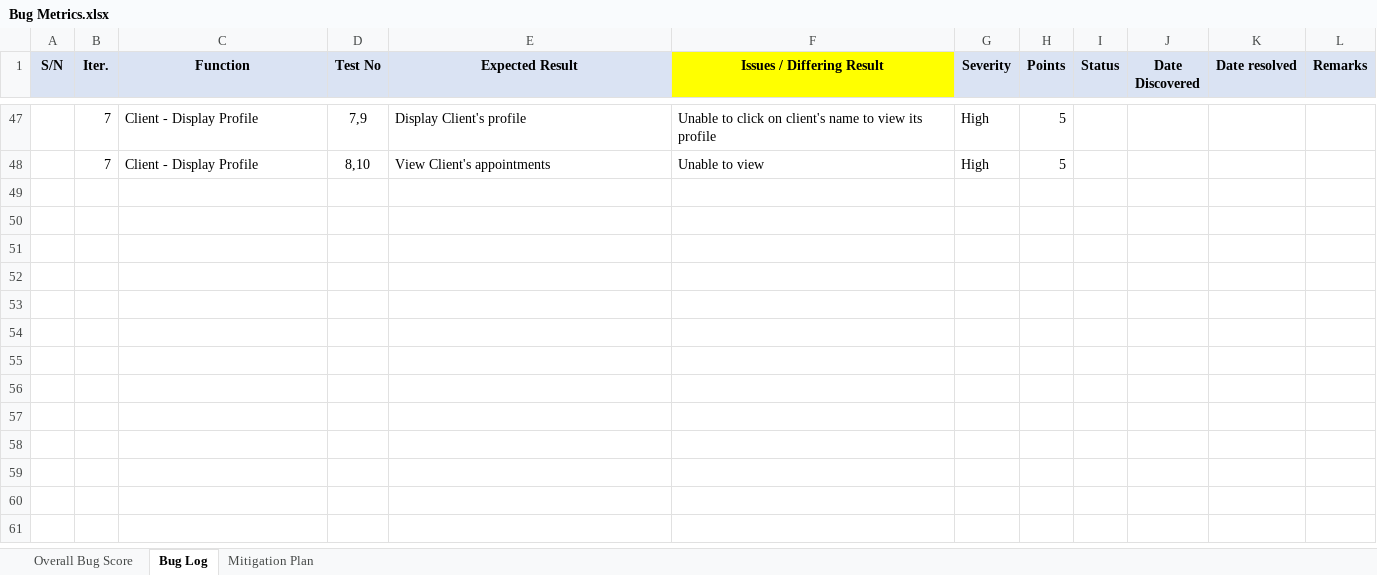
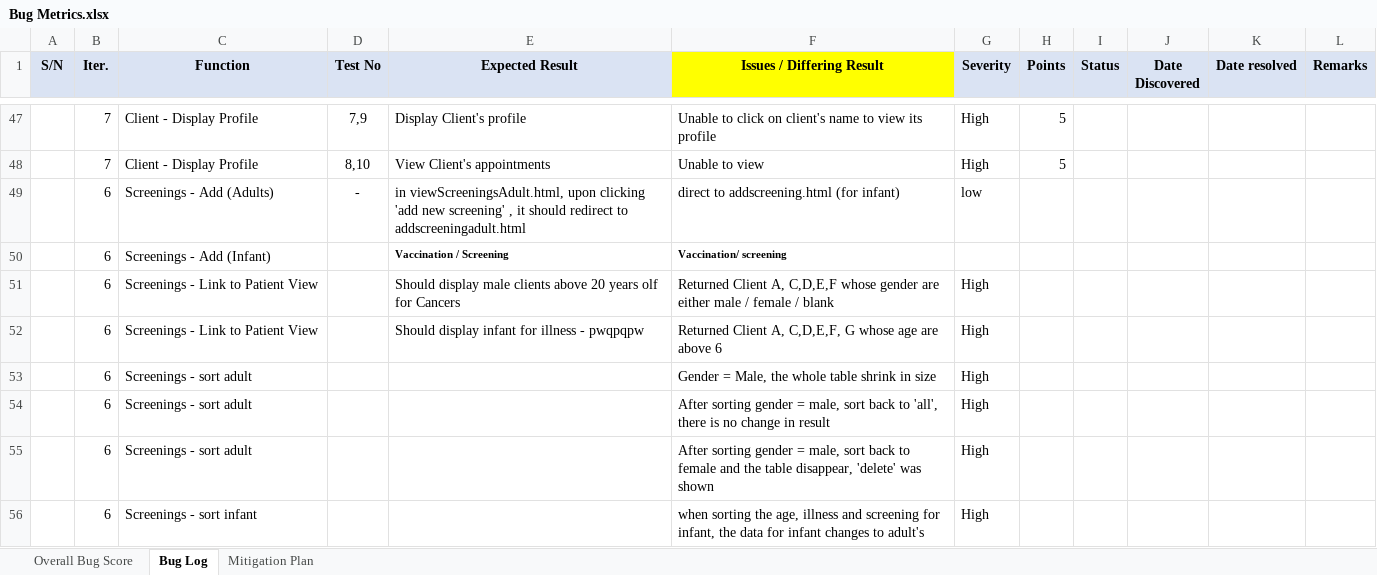
Before and after one commit to seankwok/Ulink, an Excel workbook: Documentation/Metrics/Bug Metrics/Bug Metrics.xlsx, sheet Bug Log, drawn as a sheet; only a part is shown, gaps mark what is left out; values as stored, in another font and other column widths than the file's, no borders; conditional formats not drawn; the diff names each change by its address in the sheet, - before the commit and + after, or states it on an @@ line.

Commit message:
update bug log for screenings

```diff
--- a/Documentation/Metrics/Bug Metrics/Bug Metrics.xlsx (sheet Bug Log)
+++ b/Documentation/Metrics/Bug Metrics/Bug Metrics.xlsx (sheet Bug Log)
+row 49:  | 6 | Screenings - Add (Adults) | - | in viewScreeningsAdult.html, upon clicking 'add new screening' , it should redirect to addscreeningadult.html | direct to addscreening.html (for infant) | low
+row 50:  | 6 | Screenings - Add (Infant) |  | Vaccination / Screening | Vaccination/ screening
+row 51:  | 6 | Screenings - Link to Patient View |  | Should display male clients above 20 years olf for Cancers | Returned Client A, C,D,E,F whose gender are either male / female / blank | High
+row 52:  | 6 | Screenings - Link to Patient View |  | Should display infant for illness - pwqpqpw | Returned Client A, C,D,E,F, G whose age are above 6 | High
+row 53:  | 6 | Screenings - sort adult |  |  | Gender = Male, the whole table shrink in size | High
+row 54:  | 6 | Screenings - sort adult |  |  | After sorting gender = male, sort back to 'all', there is no change in result | High
+row 55:  | 6 | Screenings - sort adult |  |  | After sorting gender = male, sort back to female and the table disappear, 'delete' was shown | High
+row 56:  | 6 | Screenings - sort infant |  |  | when sorting the age, illness and screening for infant, the data for infant changes to adult's | High
```
